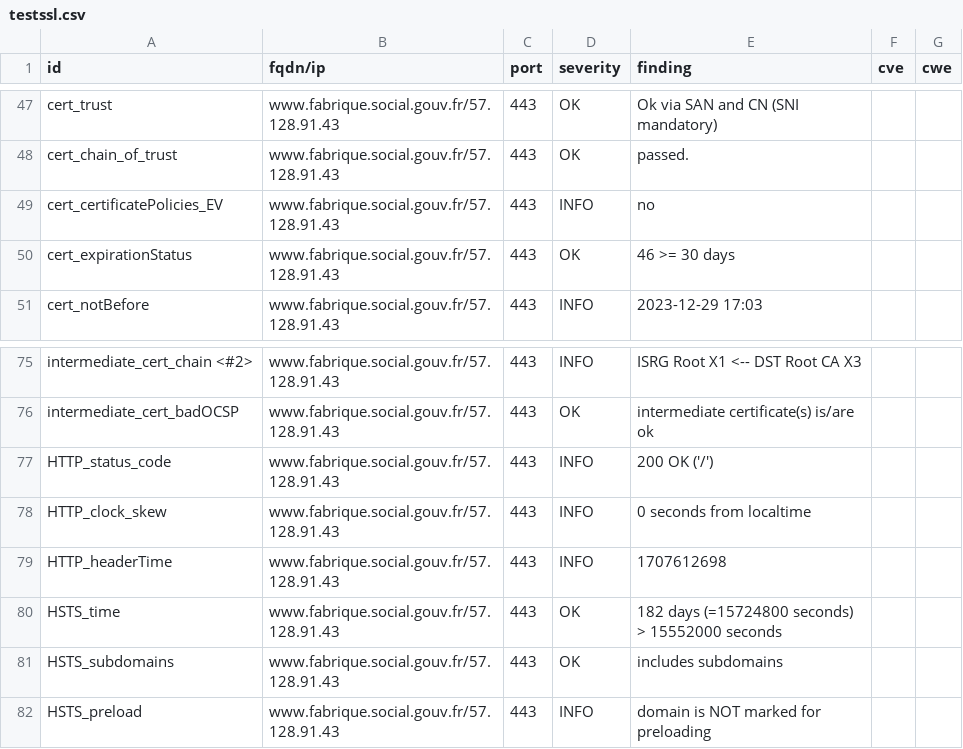
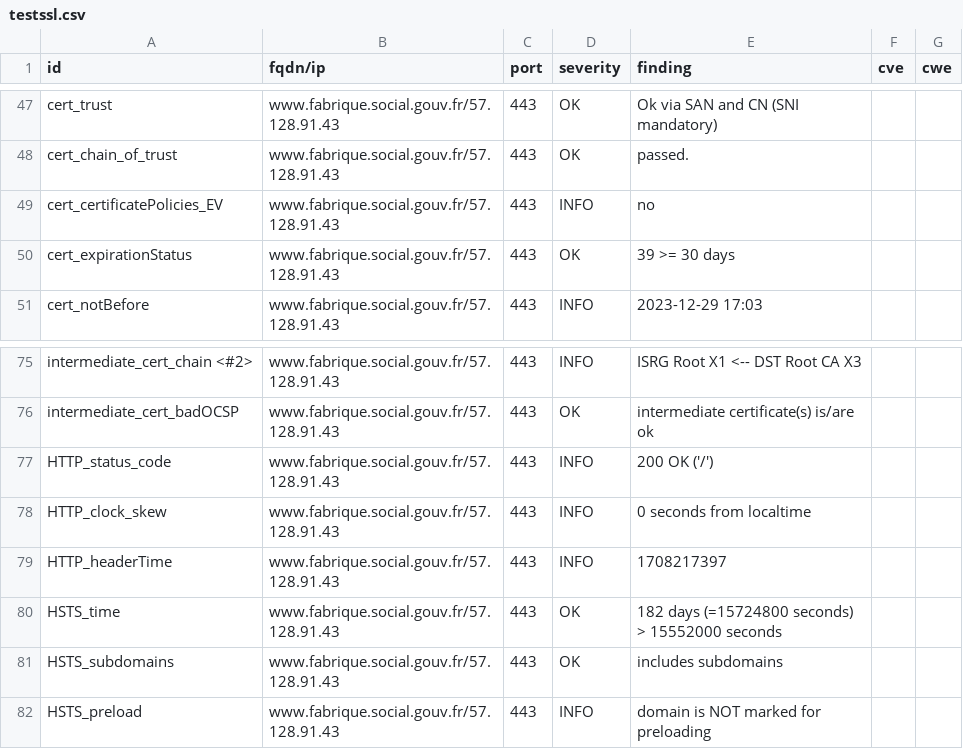
Before and after one commit to villesinternet/dashlord-collectivites, a CSV file: results/aHR0cHM6Ly93d3cuZmFicmlxdWUuc29jaWFsLmdvdXYuZnI=/testssl.csv, drawn as a sheet; only a part is shown, gaps mark what is left out.

```diff
--- a/results/aHR0cHM6Ly93d3cuZmFicmlxdWUuc29jaWFsLmdvdXYuZnI=/testssl.csv
+++ b/results/aHR0cHM6Ly93d3cuZmFicmlxdWUuc29jaWFsLmdvdXYuZnI=/testssl.csv
@@ -49,3 +49,3 @@
 "cert_certificatePolicies_EV","www.fabrique.social.gouv.fr/57.128.91.43","443","INFO","no","",""
-"cert_expirationStatus","www.fabrique.social.gouv.fr/57.128.91.43","443","OK","46 >= 30 days","",""
+"cert_expirationStatus","www.fabrique.social.gouv.fr/57.128.91.43","443","OK","39 >= 30 days","",""
 "cert_notBefore","www.fabrique.social.gouv.fr/57.128.91.43","443","INFO","2023-12-29 17:03","",""
@@ -78,3 +78,3 @@
 "HTTP_clock_skew","www.fabrique.social.gouv.fr/57.128.91.43","443","INFO","0 seconds from localtime","",""
-"HTTP_headerTime","www.fabrique.social.gouv.fr/57.128.91.43","443","INFO","1707612698","",""
+"HTTP_headerTime","www.fabrique.social.gouv.fr/57.128.91.43","443","INFO","1708217397","",""
 "HSTS_time","www.fabrique.social.gouv.fr/57.128.91.43","443","OK","182 days (=15724800 seconds) > 15552000 seconds","",""
```
Also changed, not shown: 14 other files.
